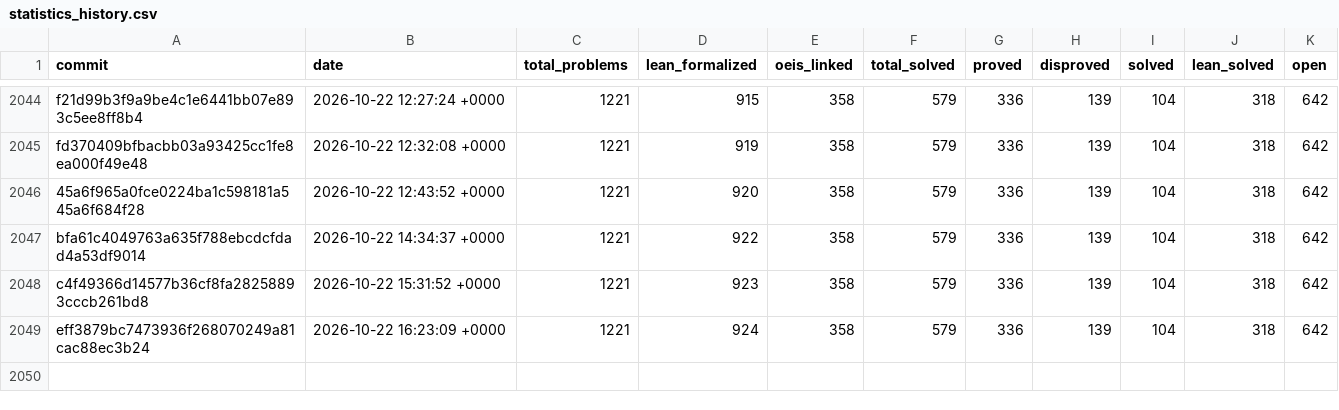
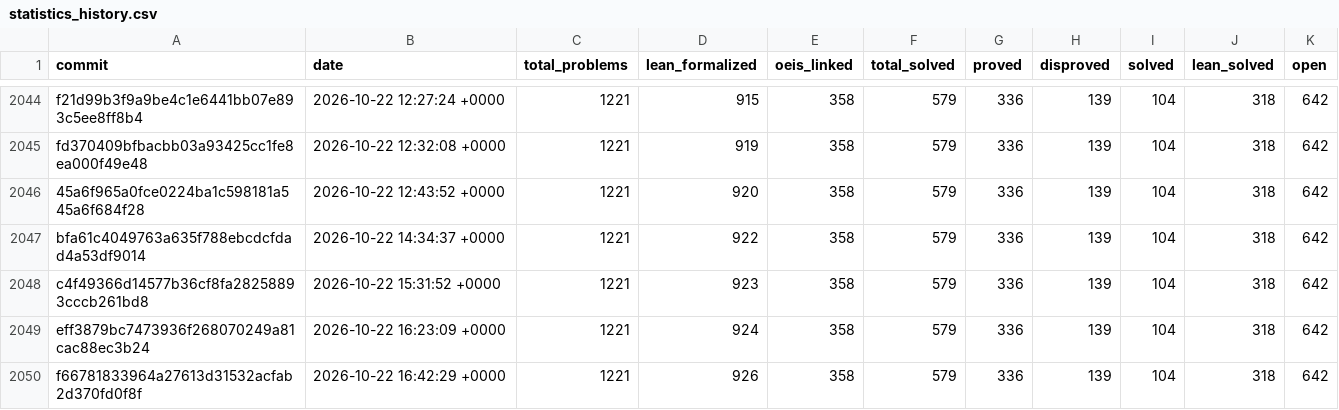
Before and after one commit to teorth/erdosproblems, a CSV file: data/statistics_history.csv, drawn as a sheet; only a part is shown, gaps mark what is left out; the diff names each change by its address in the sheet, - before the commit and + after, or states it on an @@ line.

```diff
--- a/data/statistics_history.csv
+++ b/data/statistics_history.csv
+row 2050: f66781833964a27613d31532acfab2d370fd0f8f | 2026-10-22 16:42:29 +0000 | 1221 | 926 | 358 | 579 | 336 | 139 | 104 | 318 | 642
```
Also changed, not shown: 2 other files.
